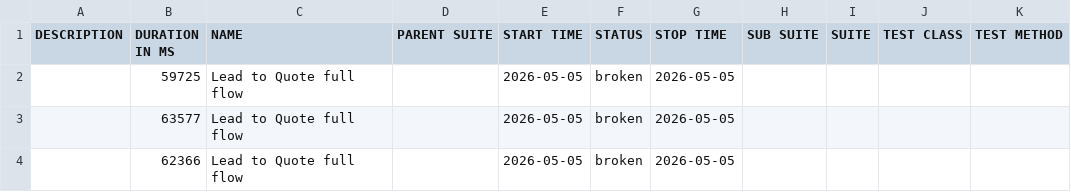
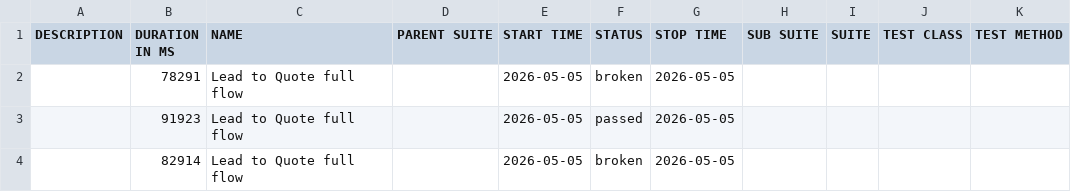
Before and after one commit to yadavlli364-max/Cucumber-allure-report, a CSV file: data/suites.csv, drawn as a sheet.

```diff
--- a/data/suites.csv
+++ b/data/suites.csv
@@ -1,4 +1,4 @@
 "DESCRIPTION","DURATION IN MS","NAME","PARENT SUITE","START TIME","STATUS","STOP TIME","SUB SUITE","SUITE","TEST CLASS","TEST METHOD"
-"","59725","Lead to Quote full flow","","2026-05-05","broken","2026-05-05","","","",""
-"","63577","Lead to Quote full flow","","2026-05-05","broken","2026-05-05","","","",""
-"","62366","Lead to Quote full flow","","2026-05-05","broken","2026-05-05","","","",""
+"","78291","Lead to Quote full flow","","2026-05-05","broken","2026-05-05","","","",""
+"","91923","Lead to Quote full flow","","2026-05-05","passed","2026-05-05","","","",""
+"","82914","Lead to Quote full flow","","2026-05-05","broken","2026-05-05","","","",""
```
Also changed, not shown: 44 other files.
